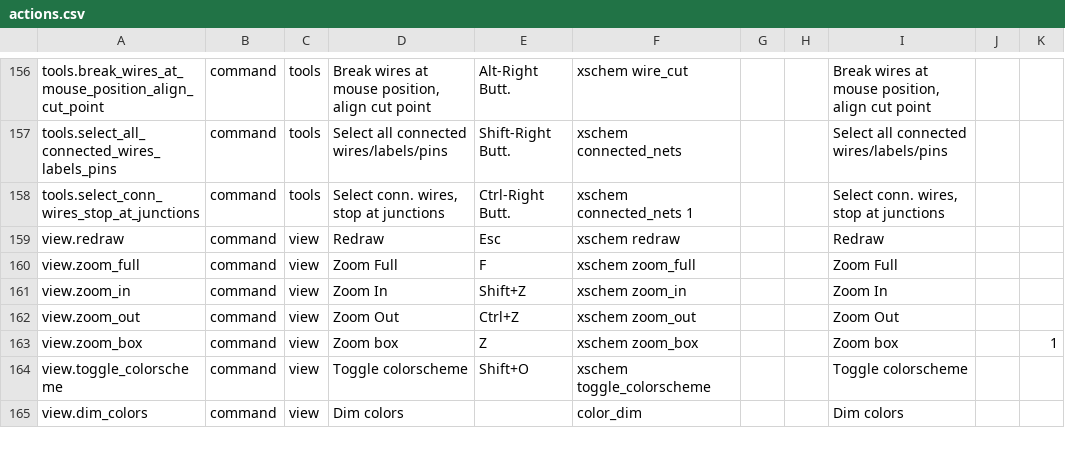
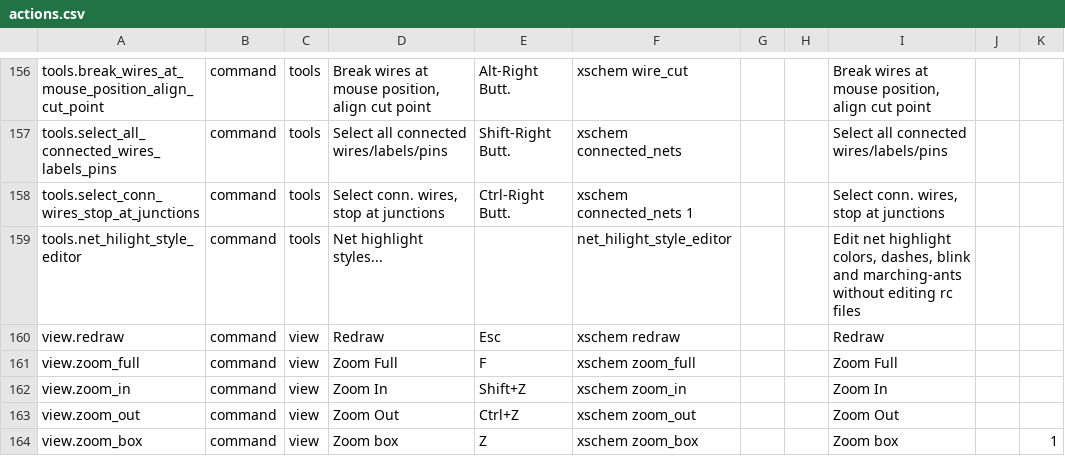
Before and after one commit to chennakeshavadasa/xschem-claude, a CSV file: src/actions.csv, drawn as a sheet; only a part is shown, gaps mark what is left out; the shorter side is filled out with more unchanged rows; the diff names each change by its address in the sheet, - before the commit and + after, or states it on an @@ line.

```diff
--- a/src/actions.csv
+++ b/src/actions.csv
+row 159: tools.net_hilight_style_editor | command | tools | Net highlight styles... |  | net_hilight_style_editor |  |  | Edit net highlight colors, dashes, blink and marching-ants without editing rc files
```
Also changed, not shown: 3 other files.
